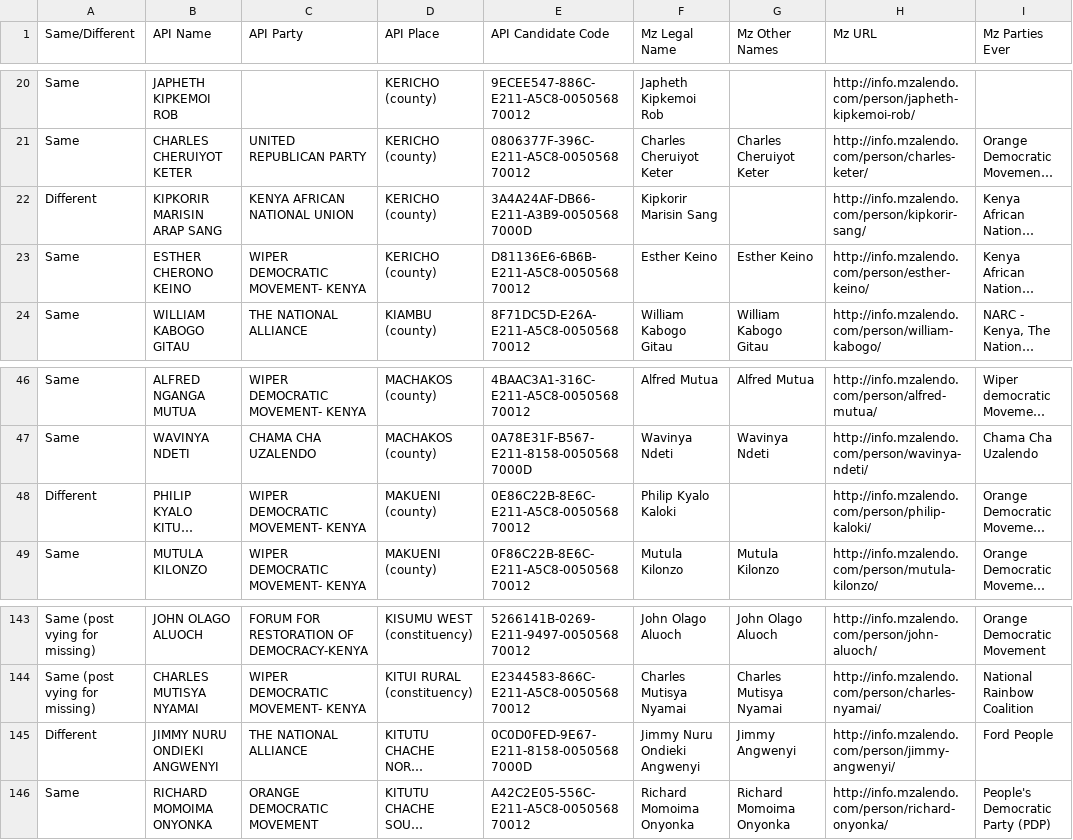
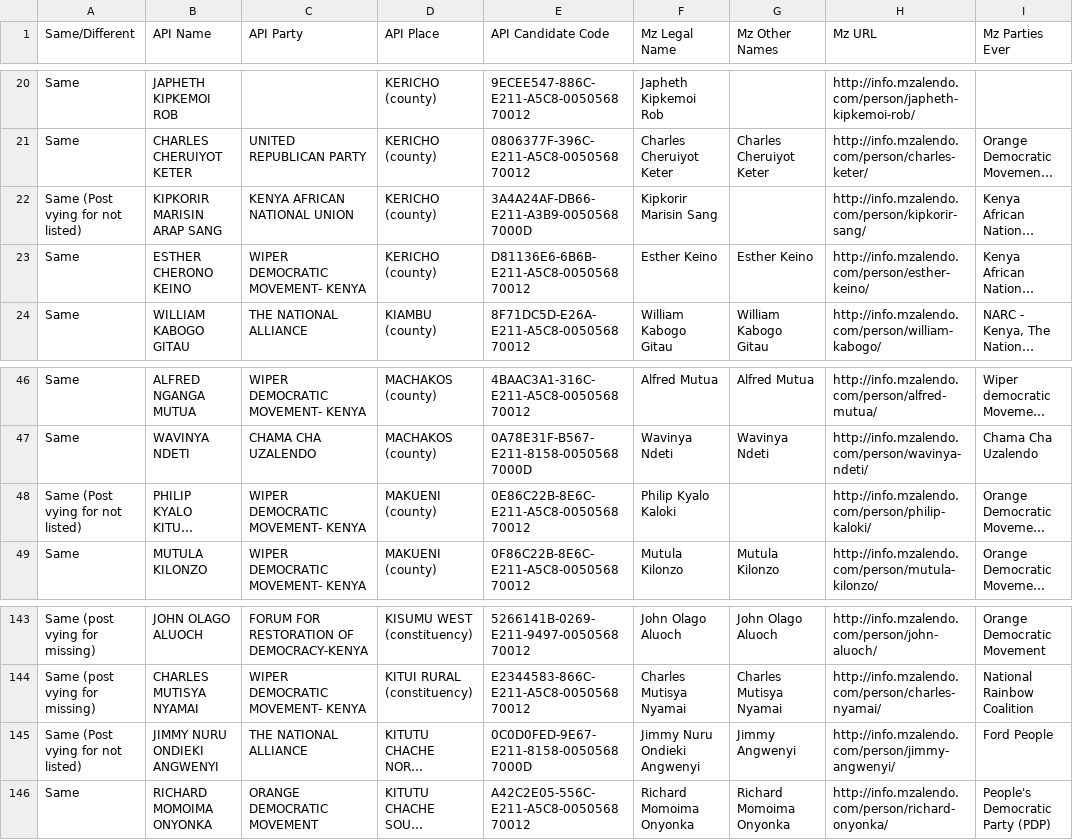
Before and after one commit to mysociety/pombola, a CSV file: mzalendo/kenyan-election-data/names-manually-checked.csv, drawn as a sheet; only a part is shown, gaps mark what is left out; long unchanged cells end in …; the diff covers the shown part only; the diff names each change by its address in the sheet, - before the commit and + after, or states it on an @@ line.

```diff
--- a/mzalendo/kenyan-election-data/names-manually-checked.csv
+++ b/mzalendo/kenyan-election-data/names-manually-checked.csv
-A22 (Same/Different): Different
+A22 (Same/Different): Same (Post vying for not listed)
-A48 (Same/Different): Different
+A48 (Same/Different): Same (Post vying for not listed)
-A145 (Same/Different): Different
+A145 (Same/Different): Same (Post vying for not listed)
```
Also changed, not shown: 9 edited cells elsewhere in this file.
